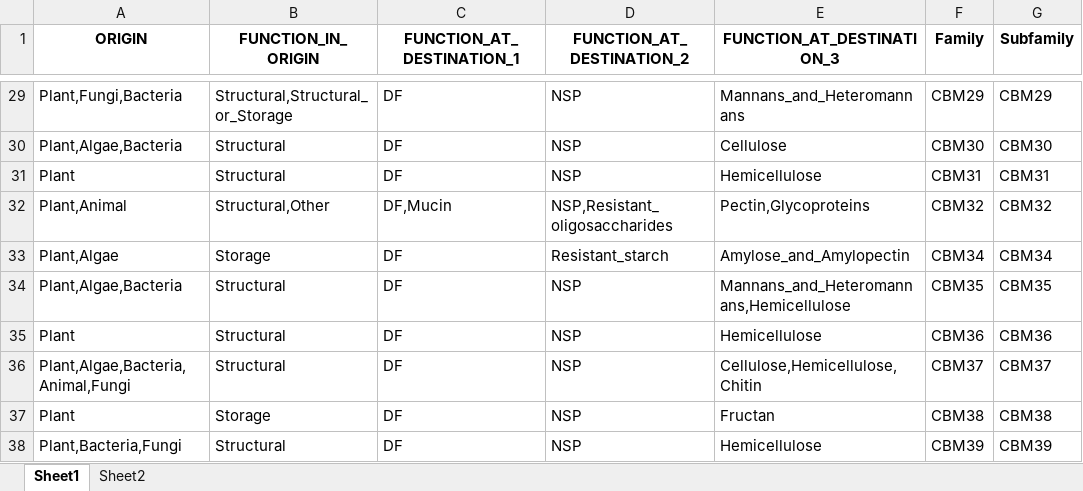
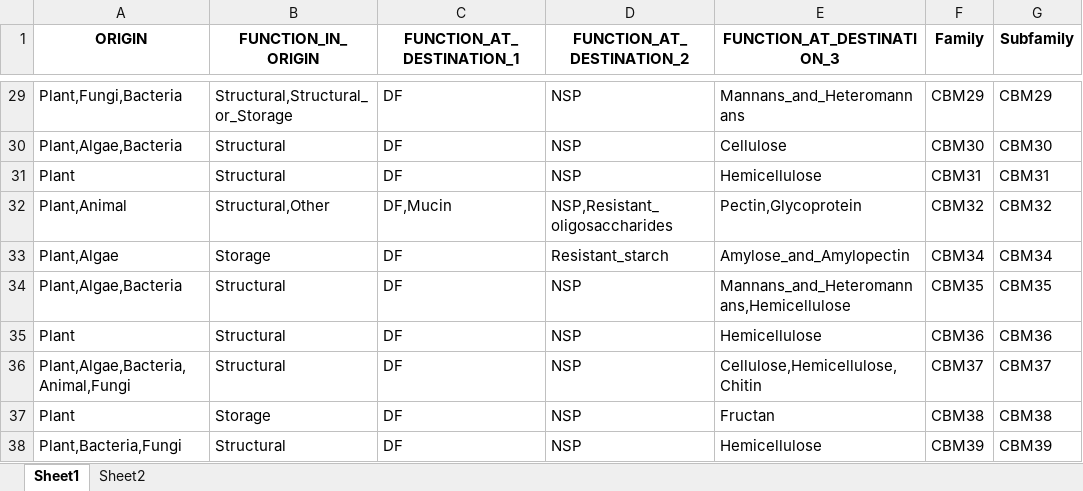
Before and after one commit to zellerlab/cayman_paper, an Excel workbook: data/Glycan_Annotations/20250219_Table_S1_incl_dbCAN3_annotations.xlsx, sheet Sheet1, drawn as a sheet; only a part is shown, gaps mark what is left out; values as stored, in another font and other column widths than the file's, no borders; the diff names each change by its address in the sheet, - before the commit and + after, or states it on an @@ line.

Commit message:
Perform dbcan/cayman substrate comparisons and enrichment at different substrate levels in CRC context

```diff
--- a/data/Glycan_Annotations/20250219_Table_S1_incl_dbCAN3_annotations.xlsx (sheet Sheet1)
+++ b/data/Glycan_Annotations/20250219_Table_S1_incl_dbCAN3_annotations.xlsx (sheet Sheet1)
-E32 (FUNCTION_AT_DESTINATION_3): Pectin,Glycoproteins
+E32 (FUNCTION_AT_DESTINATION_3): Pectin,Glycoprotein
```
Also changed, not shown: 2 other files.
